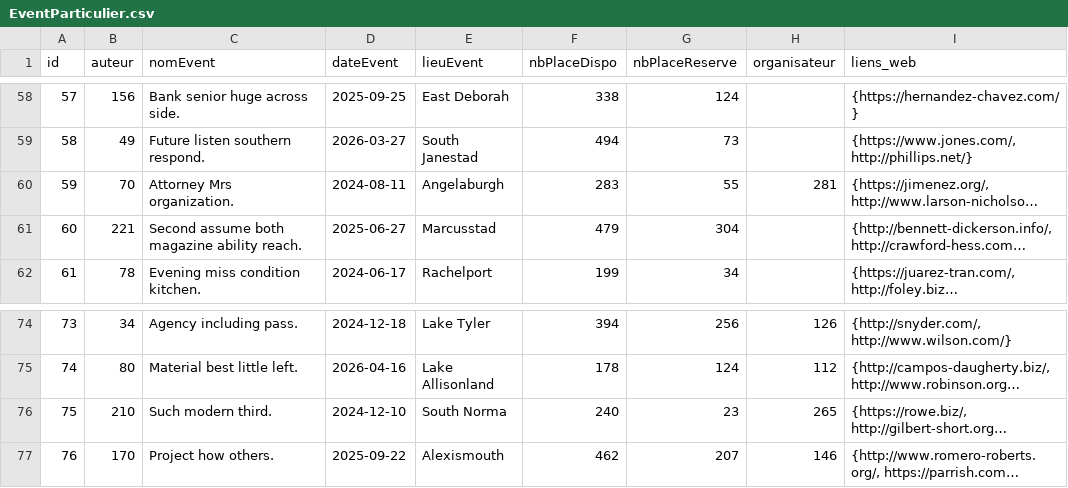
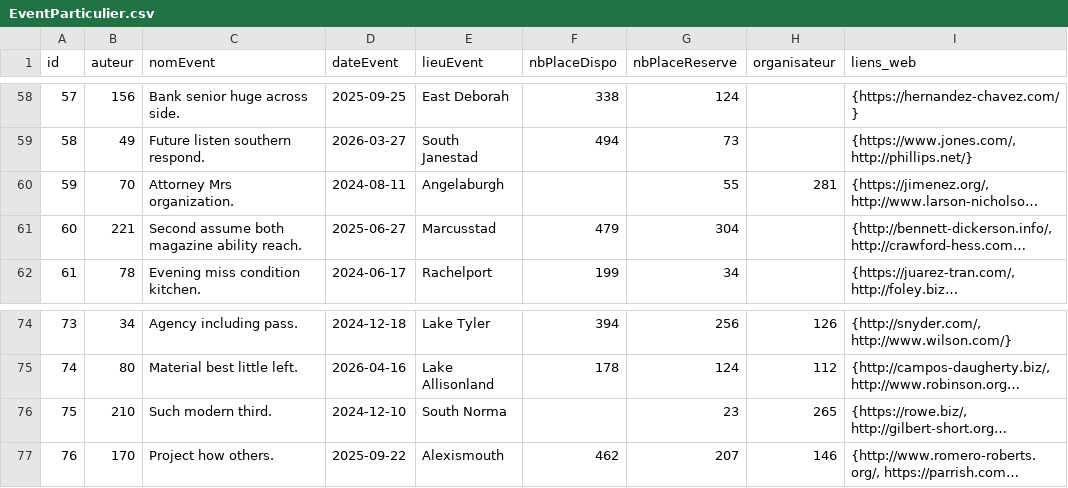
Before and after one commit to Manel-Bel/data_base_Cinenet, a CSV file: CSV/EventParticulier.csv, drawn as a sheet; only a part is shown, gaps mark what is left out; long unchanged cells end in …; the diff covers the shown part only; the diff names each change by its address in the sheet, - before the commit and + after, or states it on an @@ line.

```diff
--- a/CSV/EventParticulier.csv
+++ b/CSV/EventParticulier.csv
-F60 (nbPlaceDispo): 283
+F60 (nbPlaceDispo): (empty)
-F76 (nbPlaceDispo): 240
+F76 (nbPlaceDispo): (empty)
```
Also changed, not shown: 8 edited cells elsewhere in this file, 5 other files.
